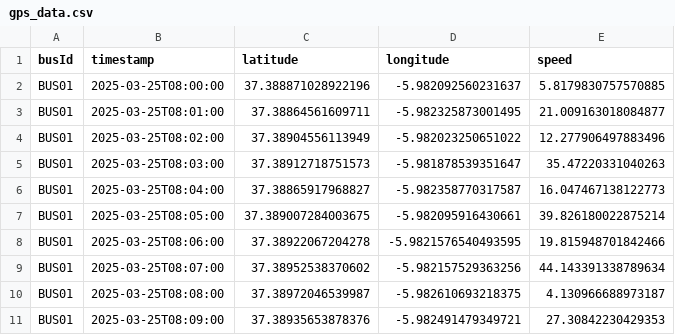
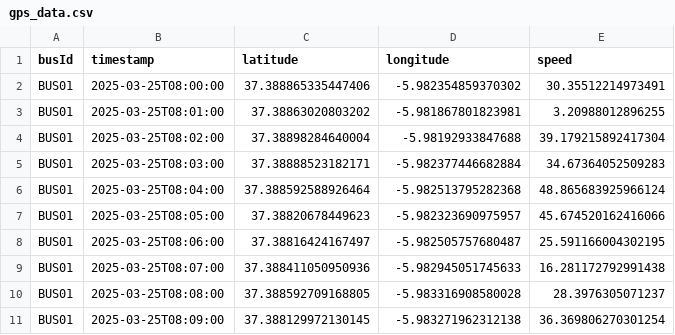
Before and after one commit to AleGonz2812/GPS-Digitalizacion, a CSV file: TrabajoDig/gps_data.csv, drawn as a sheet; only a part is shown; the diff covers the shown part only.

```diff
--- a/TrabajoDig/gps_data.csv
+++ b/TrabajoDig/gps_data.csv
@@ -1,11 +1,11 @@
 busId,timestamp,latitude,longitude,speed
-BUS01,2025-03-25T08:00:00,37.388871028922196,-5.982092560231637,5.8179830757570885
-BUS01,2025-03-25T08:01:00,37.38864561609711,-5.982325873001495,21.009163018084877
-BUS01,2025-03-25T08:02:00,37.38904556113949,-5.982023250651022,12.277906497883496
-BUS01,2025-03-25T08:03:00,37.38912718751573,-5.981878539351647,35.47220331040263
-BUS01,2025-03-25T08:04:00,37.38865917968827,-5.982358770317587,16.047467138122773
-BUS01,2025-03-25T08:05:00,37.389007284003675,-5.982095916430661,39.826180022875214
-BUS01,2025-03-25T08:06:00,37.38922067204278,-5.9821576540493595,19.815948701842466
-BUS01,2025-03-25T08:07:00,37.38952538370602,-5.982157529363256,44.143391338789634
-BUS01,2025-03-25T08:08:00,37.38972046539987,-5.982610693218375,4.130966688973187
-BUS01,2025-03-25T08:09:00,37.38935653878376,-5.982491479349721,27.30842230429353
+BUS01,2025-03-25T08:00:00,37.388865335447406,-5.982354859370302,30.35512214973491
+BUS01,2025-03-25T08:01:00,37.38863020803202,-5.981867801823981,3.20988012896255
+BUS01,2025-03-25T08:02:00,37.38898284640004,-5.98192933847688,39.179215892417304
+BUS01,2025-03-25T08:03:00,37.38888523182171,-5.982377446682884,34.67364052509283
+BUS01,2025-03-25T08:04:00,37.388592588926464,-5.982513795282368,48.865683925966124
+BUS01,2025-03-25T08:05:00,37.38820678449623,-5.982323690975957,45.674520162416066
+BUS01,2025-03-25T08:06:00,37.38816424167497,-5.982505757680487,25.591166004302195
+BUS01,2025-03-25T08:07:00,37.388411050950936,-5.982945051745633,16.281172792991438
+BUS01,2025-03-25T08:08:00,37.388592709168805,-5.983316908580028,28.3976305071237
+BUS01,2025-03-25T08:09:00,37.388129972130145,-5.983271962312138,36.369806270301254
```
Also changed, not shown: 150 edited cells elsewhere in this file, 6 other files.
